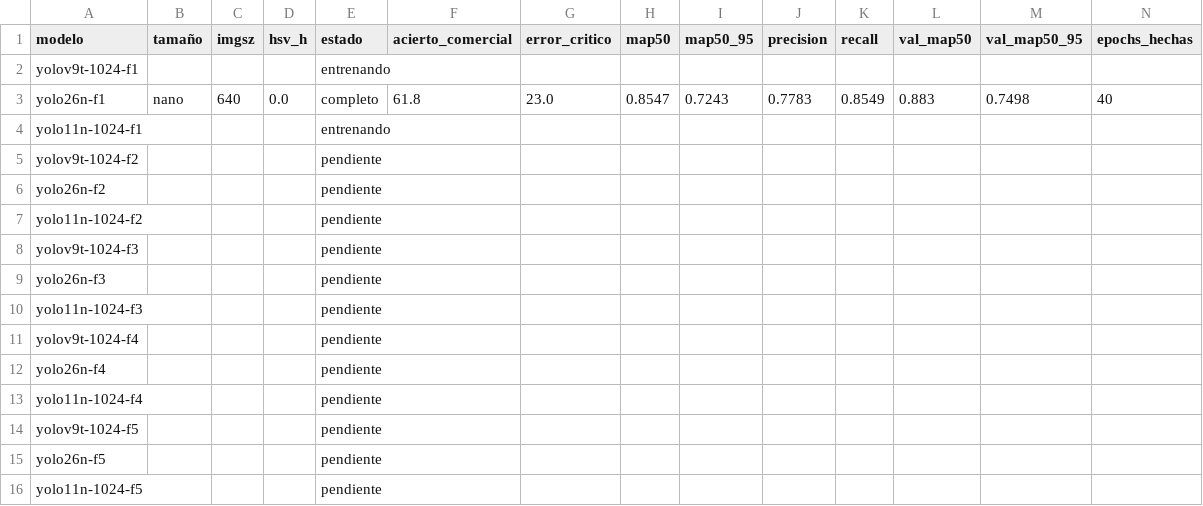
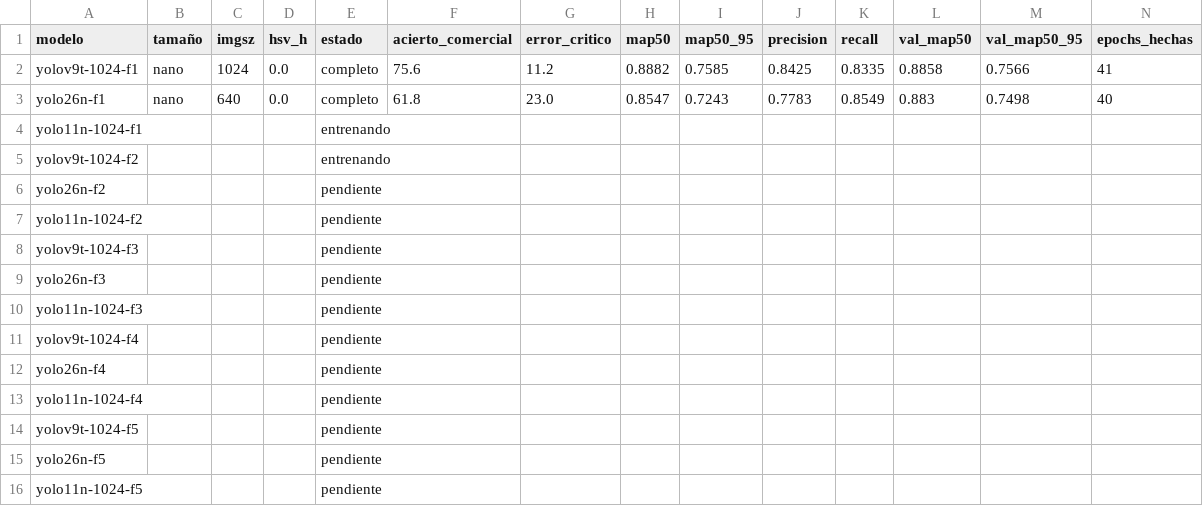
Before and after one commit to Jairocustodio-jc/DatasetFresas, a CSV file: benchmark/cv5_6lotes/resumen.csv, drawn as a sheet; only a part is shown; removed rows and columns are numbered as before the commit, all else as after; rows hold the shown columns only; the diff names each change by its address in the sheet, - before the commit and + after, or states it on an @@ line.

```diff
--- a/benchmark/cv5_6lotes/resumen.csv
+++ b/benchmark/cv5_6lotes/resumen.csv
-row 2: yolov9t-1024-f1 |  |  |  | entrenando
+row 2: yolov9t-1024-f1 | nano | 1024 | 0.0 | completo | 75.6 | 11.2 | 0.8882 | 0.7585 | 0.8425 | 0.8335 | 0.8858 | 0.7566 | 41
-E5 (estado): pendiente
+E5 (estado): entrenando
```
Also changed, not shown: benchmark/cv5_6lotes/runs/yolo11n-1024-f1/results.csv, benchmark/cv5_6lotes/runs/yolov9t-1024-f1/results.csv, 44 other files.
